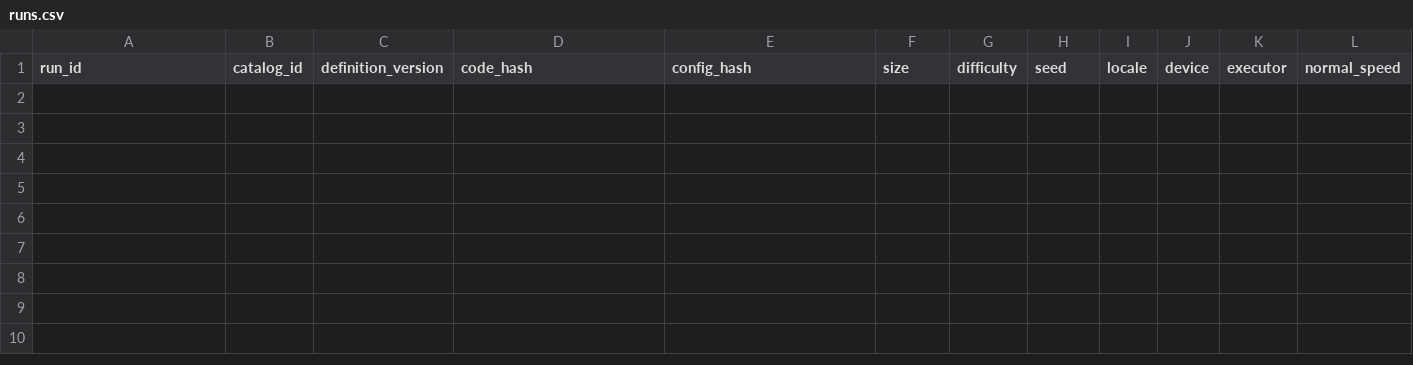
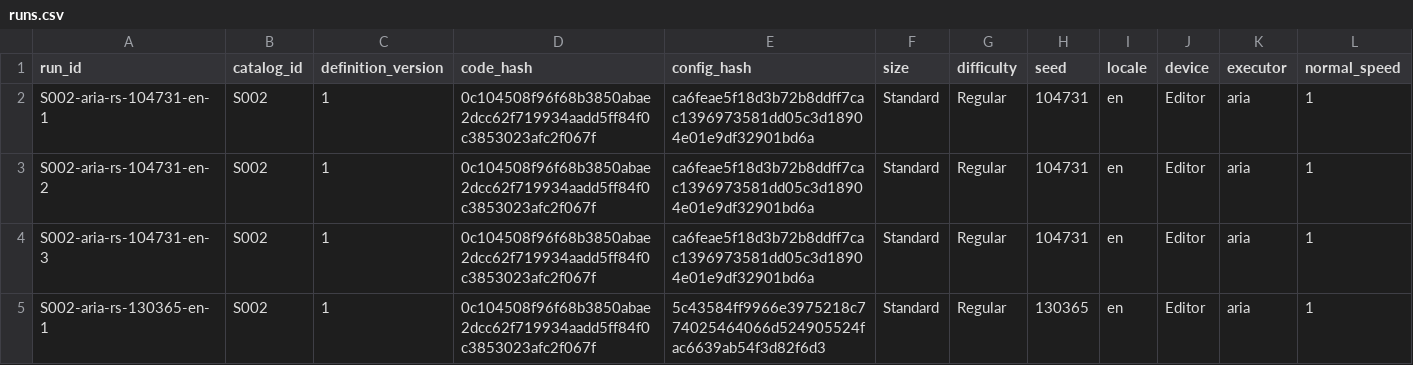
Before and after one commit to farhad2na2/WarlineCapture, a CSV file: Design/AgentReports/SkirmishExpansion/S002/runs.csv, drawn as a sheet; only a part is shown; rows hold the shown columns only; the diff names each change by its address in the sheet, - before the commit and + after, or states it on an @@ line.

Commit message:
Record S002 AriaWon matrix row for tip e40df6229.
Launch130365En: Victory / MainBaseDestroyed / 93.679s / normal_speed=1 / countedWin=1.

```diff
--- a/Design/AgentReports/SkirmishExpansion/S002/runs.csv
+++ b/Design/AgentReports/SkirmishExpansion/S002/runs.csv
+row 2: S002-aria-rs-104731-en-1 | S002 | 1 | 0c104508f96f68b3850abae2dcc62f719934aadd5ff84f0c3853023afc2f067f | ca6feae5f18d3b72b8ddff7cac1396973581dd05c3d18904e01e9df32901bd6a | Standard | Regular | 104731 | en | Editor | aria | 1
+row 3: S002-aria-rs-104731-en-2 | S002 | 1 | 0c104508f96f68b3850abae2dcc62f719934aadd5ff84f0c3853023afc2f067f | ca6feae5f18d3b72b8ddff7cac1396973581dd05c3d18904e01e9df32901bd6a | Standard | Regular | 104731 | en | Editor | aria | 1
+row 4: S002-aria-rs-104731-en-3 | S002 | 1 | 0c104508f96f68b3850abae2dcc62f719934aadd5ff84f0c3853023afc2f067f | ca6feae5f18d3b72b8ddff7cac1396973581dd05c3d18904e01e9df32901bd6a | Standard | Regular | 104731 | en | Editor | aria | 1
+row 5: S002-aria-rs-130365-en-1 | S002 | 1 | 0c104508f96f68b3850abae2dcc62f719934aadd5ff84f0c3853023afc2f067f | 5c43584ff9966e3975218c774025464066d524905524fac6639ab54f3d82f6d3 | Standard | Regular | 130365 | en | Editor | aria | 1
```
Also changed, not shown: 2 other files.
